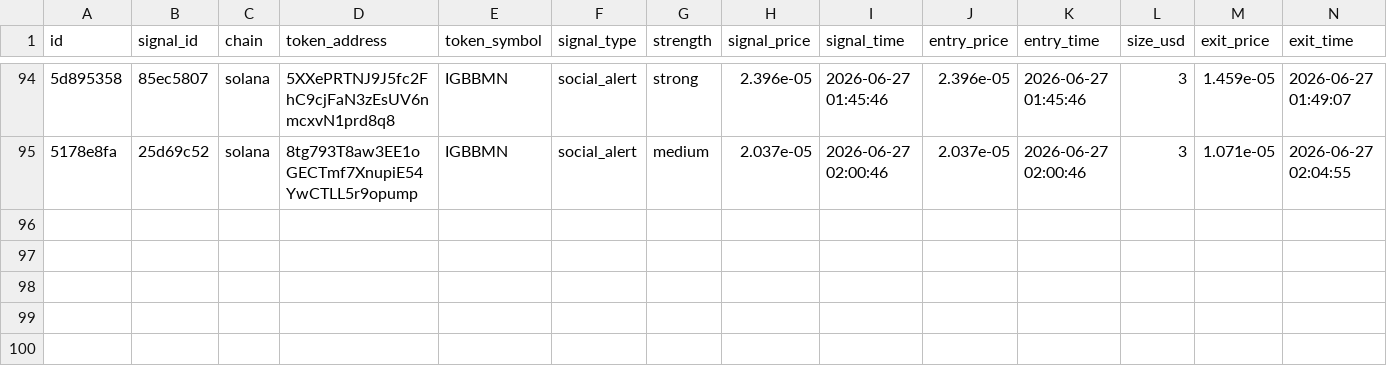
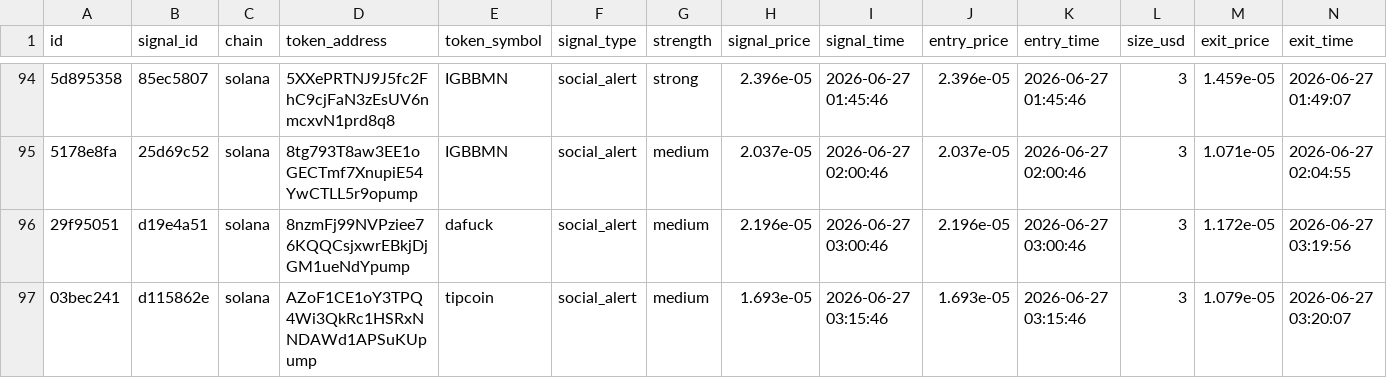
Before and after one commit to AMR200215/quant-bot, a CSV file: logs/memecoin_social_journal.csv, drawn as a sheet; only a part is shown, gaps mark what is left out; rows hold the shown columns only; the diff names each change by its address in the sheet, - before the commit and + after, or states it on an @@ line.

Commit message:
chore: sync live journals 2026-06-19T19:43

```diff
--- a/logs/memecoin_social_journal.csv
+++ b/logs/memecoin_social_journal.csv
+row 96: 29f95051 | d19e4a51 | solana | 8nzmFj99NVPziee76KQQCsjxwrEBkjDjGM1ueNdYpump | dafuck | social_alert | medium | 2.196e-05 | 2026-06-27 03:00:46 | 2.196e-05 | 2026-06-27 03:00:46 | 3 | 1.172e-05 | 2026-06-27 03:19:56
+row 97: 03bec241 | d115862e | solana | AZoF1CE1oY3TPQ4Wi3QkRc1HSRxNNDAWd1APSuKUpump | tipcoin | social_alert | medium | 1.693e-05 | 2026-06-27 03:15:46 | 1.693e-05 | 2026-06-27 03:15:46 | 3 | 1.079e-05 | 2026-06-27 03:20:07
```
